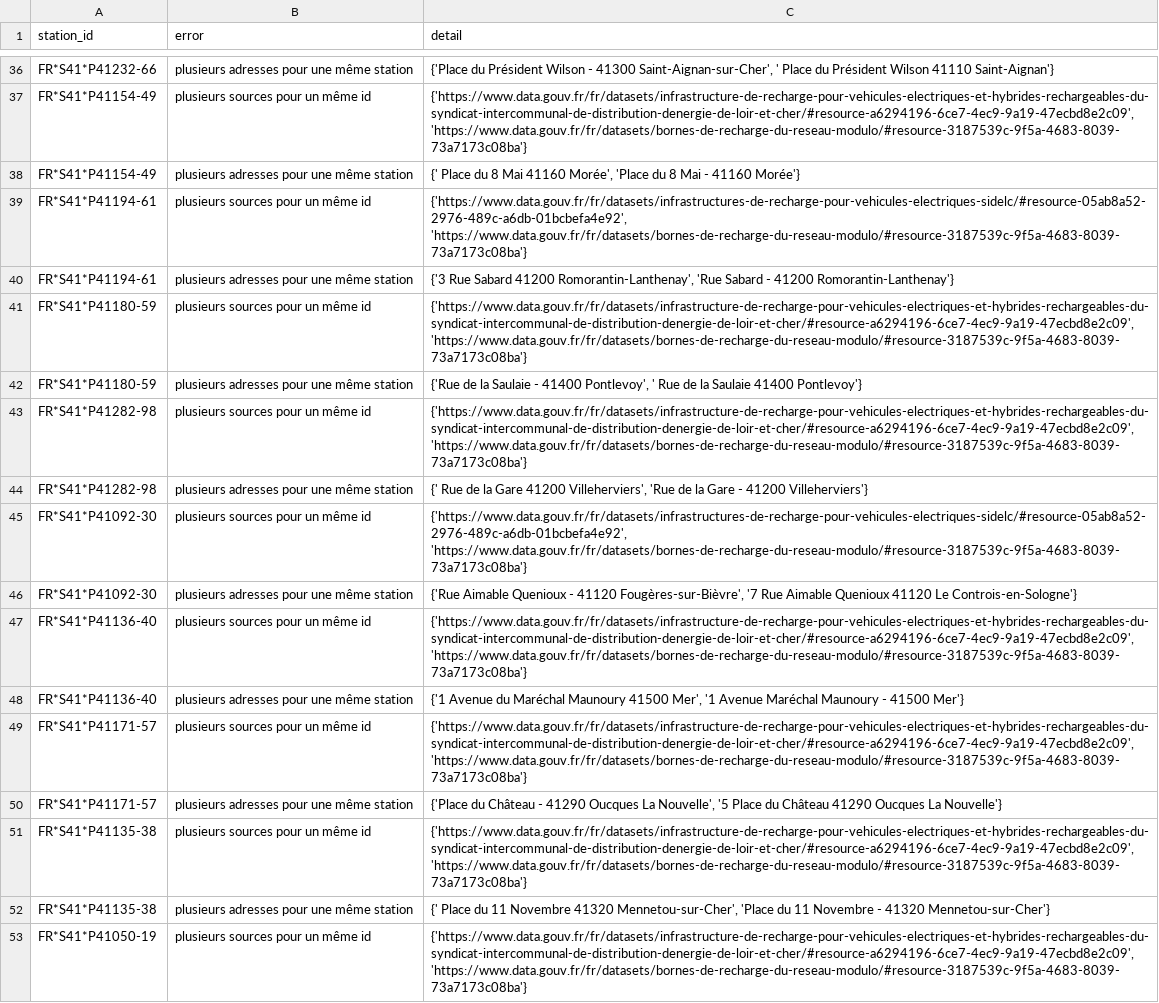
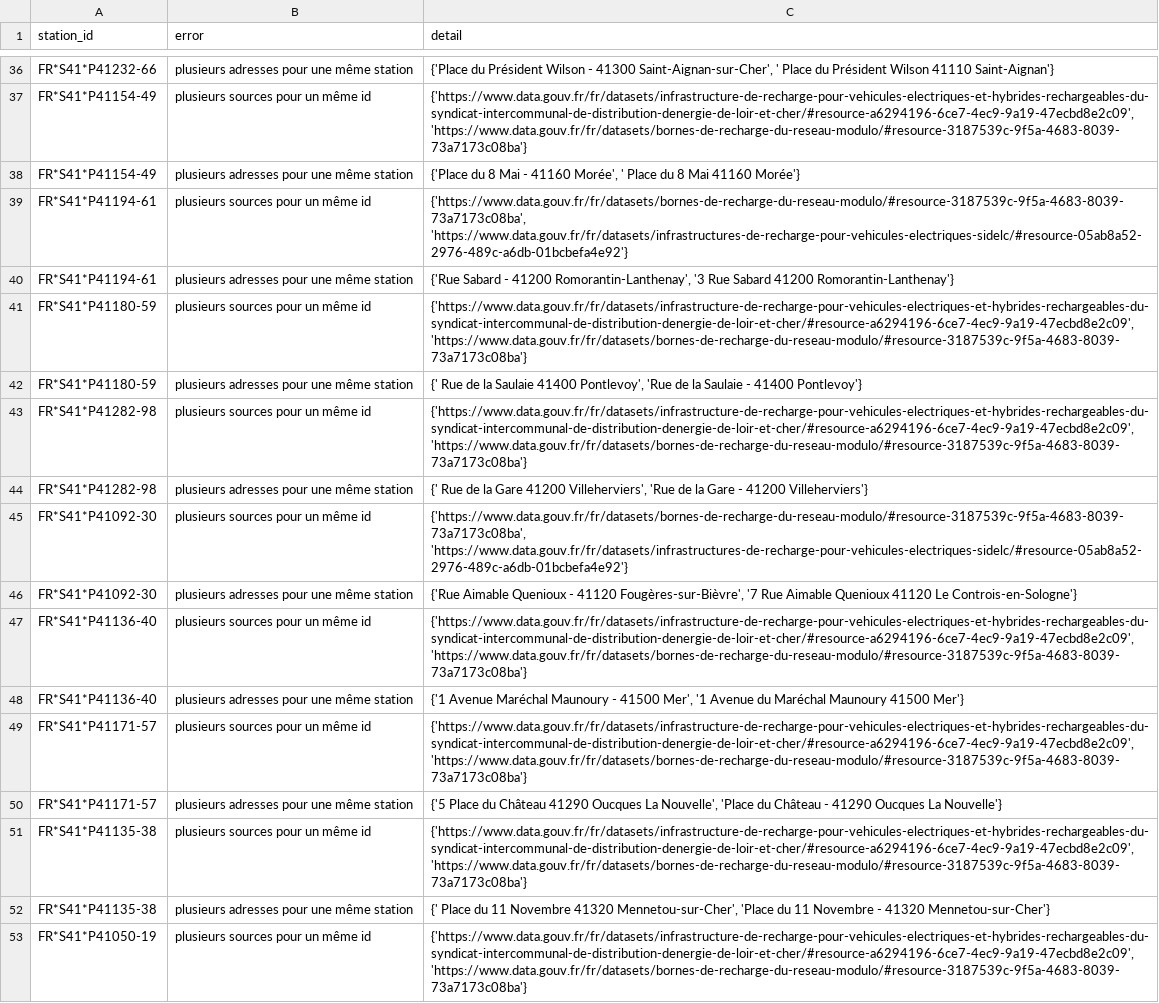
Before and after one commit to Jungle-Bus/ref-EU-EVSE, a CSV file: opendata_errors.csv, drawn as a sheet; only a part is shown, gaps mark what is left out; the diff covers the shown part only.

```diff
--- a/opendata_errors.csv
+++ b/opendata_errors.csv
@@ -37,15 +37,15 @@ FR*S41*P41232-66,plusieurs adresses pour une même station,"{'Place du Présiden
 FR*S41*P41154-49,plusieurs sources pour un même id,"{'https://www.data.gouv.fr/fr/datasets/infrastructure-de-recharge-pour-vehicules-electriques-et-hybrides-rechargeables-du-syndicat-intercommunal-de-distribution-denergie-de-loir-et-cher/#resource-a6294196-6ce7-4ec9-9a19-47ecbd8e2c09', 'https://www.data.gouv.fr/fr/datasets/bornes-de-recharge-du-reseau-modulo/#resource-3187539c-9f5a-4683-8039-73a7173c08ba'}"
-FR*S41*P41154-49,plusieurs adresses pour une même station,"{' Place du 8 Mai 41160 Morée', 'Place du 8 Mai - 41160 Morée'}"
-FR*S41*P41194-61,plusieurs sources pour un même id,"{'https://www.data.gouv.fr/fr/datasets/infrastructures-de-recharge-pour-vehicules-electriques-sidelc/#resource-05ab8a52-2976-489c-a6db-01bcbefa4e92', 'https://www.data.gouv.fr/fr/datasets/bornes-de-recharge-du-reseau-modulo/#resource-3187539c-9f5a-4683-8039-73a7173c08ba'}"
-FR*S41*P41194-61,plusieurs adresses pour une même station,"{'3 Rue Sabard 41200 Romorantin-Lanthenay', 'Rue Sabard - 41200 Romorantin-Lanthenay'}"
+FR*S41*P41154-49,plusieurs adresses pour une même station,"{'Place du 8 Mai - 41160 Morée', ' Place du 8 Mai 41160 Morée'}"
+FR*S41*P41194-61,plusieurs sources pour un même id,"{'https://www.data.gouv.fr/fr/datasets/bornes-de-recharge-du-reseau-modulo/#resource-3187539c-9f5a-4683-8039-73a7173c08ba', 'https://www.data.gouv.fr/fr/datasets/infrastructures-de-recharge-pour-vehicules-electriques-sidelc/#resource-05ab8a52-2976-489c-a6db-01bcbefa4e92'}"
+FR*S41*P41194-61,plusieurs adresses pour une même station,"{'Rue Sabard - 41200 Romorantin-Lanthenay', '3 Rue Sabard 41200 Romorantin-Lanthenay'}"
 FR*S41*P41180-59,plusieurs sources pour un même id,"{'https://www.data.gouv.fr/fr/datasets/infrastructure-de-recharge-pour-vehicules-electriques-et-hybrides-rechargeables-du-syndicat-intercommunal-de-distribution-denergie-de-loir-et-cher/#resource-a6294196-6ce7-4ec9-9a19-47ecbd8e2c09', 'https://www.data.gouv.fr/fr/datasets/bornes-de-recharge-du-reseau-modulo/#resource-3187539c-9f5a-4683-8039-73a7173c08ba'}"
-FR*S41*P41180-59,plusieurs adresses pour une même station,"{'Rue de la Saulaie - 41400 Pontlevoy', ' Rue de la Saulaie 41400 Pontlevoy'}"
+FR*S41*P41180-59,plusieurs adresses pour une même station,"{' Rue de la Saulaie 41400 Pontlevoy', 'Rue de la Saulaie - 41400 Pontlevoy'}"
 FR*S41*P41282-98,plusieurs sources pour un même id,"{'https://www.data.gouv.fr/fr/datasets/infrastructure-de-recharge-pour-vehicules-electriques-et-hybrides-rechargeables-du-syndicat-intercommunal-de-distribution-denergie-de-loir-et-cher/#resource-a6294196-6ce7-4ec9-9a19-47ecbd8e2c09', 'https://www.data.gouv.fr/fr/datasets/bornes-de-recharge-du-reseau-modulo/#resource-3187539c-9f5a-4683-8039-73a7173c08ba'}"
 FR*S41*P41282-98,plusieurs adresses pour une même station,"{' Rue de la Gare 41200 Villeherviers', 'Rue de la Gare - 41200 Villeherviers'}"
-FR*S41*P41092-30,plusieurs sources pour un même id,"{'https://www.data.gouv.fr/fr/datasets/infrastructures-de-recharge-pour-vehicules-electriques-sidelc/#resource-05ab8a52-2976-489c-a6db-01bcbefa4e92', 'https://www.data.gouv.fr/fr/datasets/bornes-de-recharge-du-reseau-modulo/#resource-3187539c-9f5a-4683-8039-73a7173c08ba'}"
+FR*S41*P41092-30,plusieurs sources pour un même id,"{'https://www.data.gouv.fr/fr/datasets/bornes-de-recharge-du-reseau-modulo/#resource-3187539c-9f5a-4683-8039-73a7173c08ba', 'https://www.data.gouv.fr/fr/datasets/infrastructures-de-recharge-pour-vehicules-electriques-sidelc/#resource-05ab8a52-2976-489c-a6db-01bcbefa4e92'}"
 FR*S41*P41092-30,plusieurs adresses pour une même station,"{'Rue Aimable Quenioux - 41120 Fougères-sur-Bièvre', '7 Rue Aimable Quenioux 41120 Le Controis-en-Sologne'}"
 FR*S41*P41136-40,plusieurs sources pour un même id,"{'https://www.data.gouv.fr/fr/datasets/infrastructure-de-recharge-pour-vehicules-electriques-et-hybrides-rechargeables-du-syndicat-intercommunal-de-distribution-denergie-de-loir-et-cher/#resource-a6294196-6ce7-4ec9-9a19-47ecbd8e2c09', 'https://www.data.gouv.fr/fr/datasets/bornes-de-recharge-du-reseau-modulo/#resource-3187539c-9f5a-4683-8039-73a7173c08ba'}"
-FR*S41*P41136-40,plusieurs adresses pour une même station,"{'1 Avenue du Maréchal Maunoury 41500 Mer', '1 Avenue Maréchal Maunoury - 41500 Mer'}"
+FR*S41*P41136-40,plusieurs adresses pour une même station,"{'1 Avenue Maréchal Maunoury - 41500 Mer', '1 Avenue du Maréchal Maunoury 41500 Mer'}"
 FR*S41*P41171-57,plusieurs sources pour un même id,"{'https://www.data.gouv.fr/fr/datasets/infrastructure-de-recharge-pour-vehicules-electriques-et-hybrides-rechargeables-du-syndicat-intercommunal-de-distribution-denergie-de-loir-et-cher/#resource-a6294196-6ce7-4ec9-9a19-47ecbd8e2c09', 'https://www.data.gouv.fr/fr/datasets/bornes-de-recharge-du-reseau-modulo/#resource-3187539c-9f5a-4683-8039-73a7173c08ba'}"
-FR*S41*P41171-57,plusieurs adresses pour une même station,"{'Place du Château - 41290 Oucques La Nouvelle', '5 Place du Château 41290 Oucques La Nouvelle'}"
+FR*S41*P41171-57,plusieurs adresses pour une même station,"{'5 Place du Château 41290 Oucques La Nouvelle', 'Place du Château - 41290 Oucques La Nouvelle'}"
 FR*S41*P41135-38,plusieurs sources pour un même id,"{'https://www.data.gouv.fr/fr/datasets/infrastructure-de-recharge-pour-vehicules-electriques-et-hybrides-rechargeables-du-syndicat-intercommunal-de-distribution-denergie-de-loir-et-cher/#resource-a6294196-6ce7-4ec9-9a19-47ecbd8e2c09', 'https://www.data.gouv.fr/fr/datasets/bornes-de-recharge-du-reseau-modulo/#resource-3187539c-9f5a-4683-8039-73a7173c08ba'}"
```
Also changed, not shown: 38 edited cells elsewhere in this file, osm_stats.csv.
